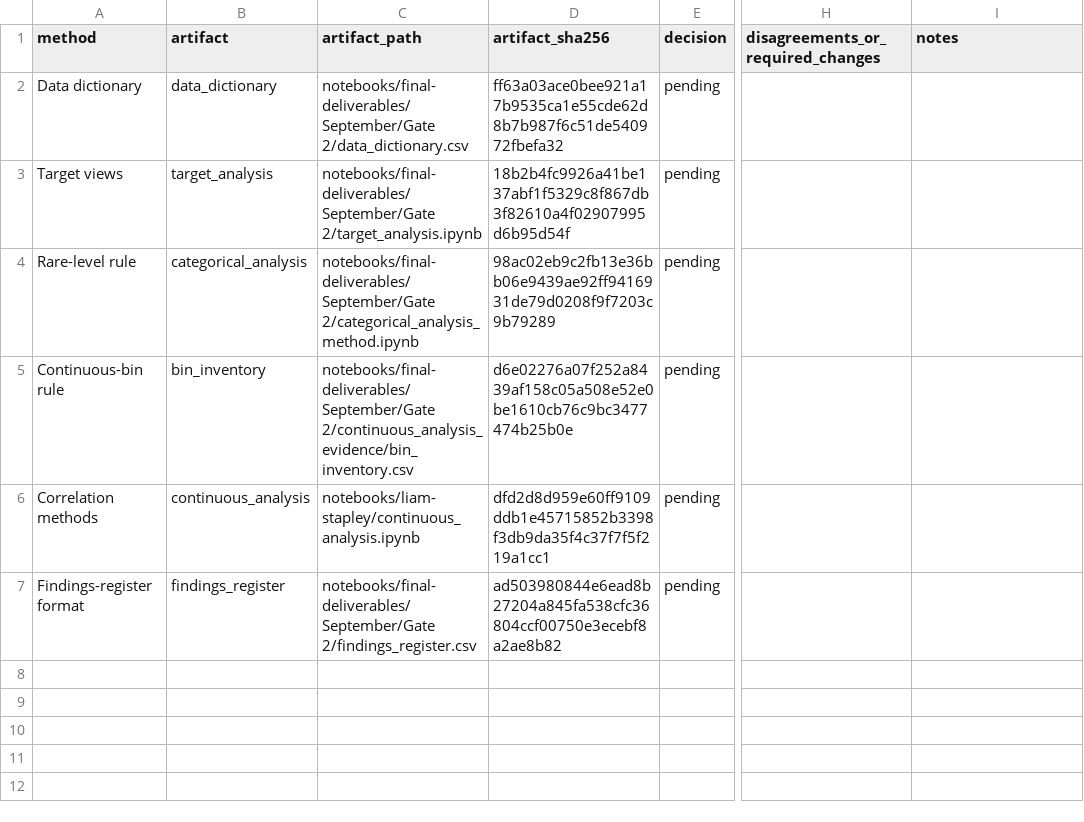
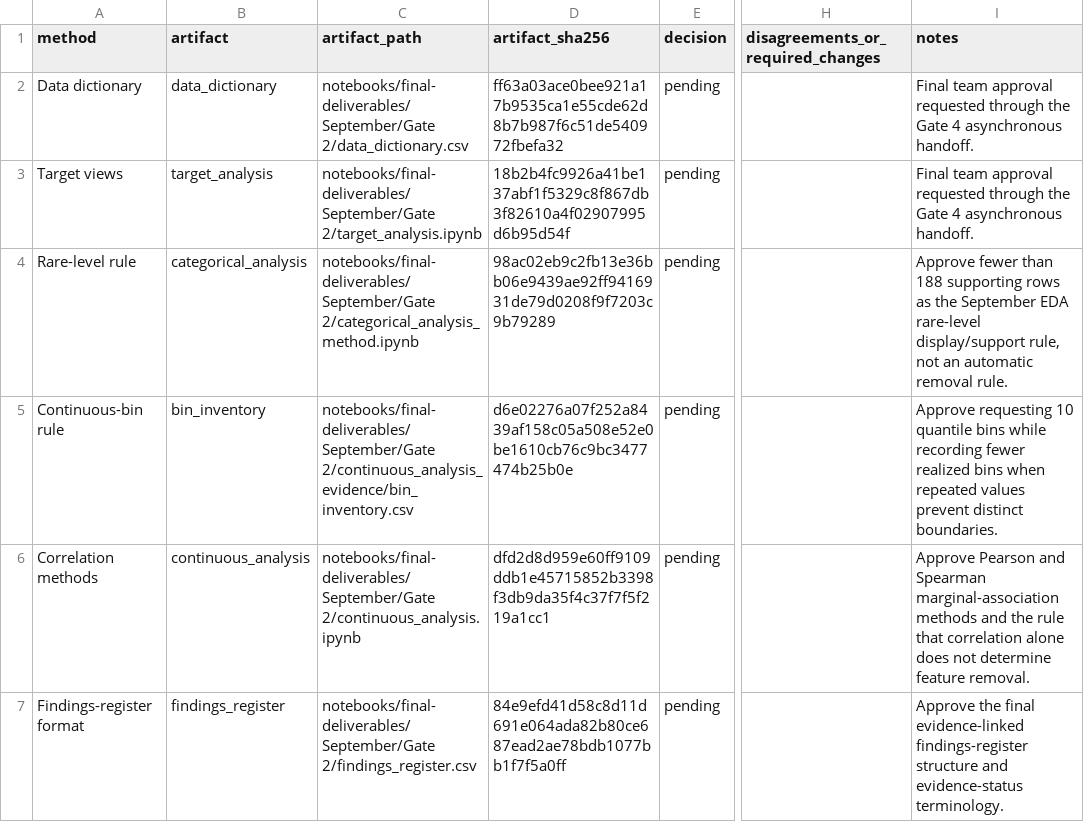
Before and after one commit to Break-Through-Tech/Allstate-1A-predicting-auto-claims-severity, a CSV file: notebooks/final-deliverables/September/Gate 2/method_approvals.csv, drawn as a sheet; only a part is shown, gaps mark what is left out; the diff names each change by its address in the sheet, - before the commit and + after, or states it on an @@ line.

```diff
--- a/notebooks/final-deliverables/September/Gate 2/method_approvals.csv
+++ b/notebooks/final-deliverables/September/Gate 2/method_approvals.csv
-I2:I3 (notes): (empty)
+I2:I3 (notes): Final team approval requested through the Gate 4 asynchronous handoff.
-I4 (notes): (empty)
+I4 (notes): Approve fewer than 188 supporting rows as the September EDA rare-level display/support rule, not an automatic removal rule.
-I5 (notes): (empty)
+I5 (notes): Approve requesting 10 quantile bins while recording fewer realized bins when repeated values prevent distinct boundaries.
-C6 (artifact_path): notebooks/liam-stapley/continuous_analysis.ipynb
+C6 (artifact_path): notebooks/final-deliverables/September/Gate 2/continuous_analysis.ipynb
-I6 (notes): (empty)
+I6 (notes): Approve Pearson and Spearman marginal-association methods and the rule that correlation alone does not determine feature removal.
-D7 (artifact_sha256): ad503980844e6ead8b27204a845fa538cfc36804ccf00750e3ecebf8a2ae8b82
+D7 (artifact_sha256): 84e9efd41d58c8d11d691e064ada82b80ce687ead2ae78bdb1077bb1f7f5a0ff
-I7 (notes): (empty)
+I7 (notes): Approve the final evidence-linked findings-register structure and evidence-status terminology.
```
Also changed, not shown: notebooks/final-deliverables/September/Gate 2/independent_review_register.csv, 12 other files.
